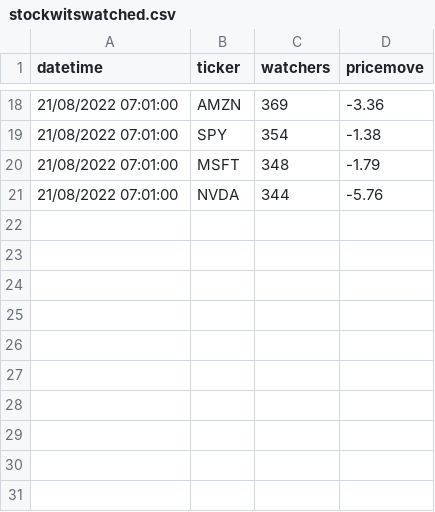
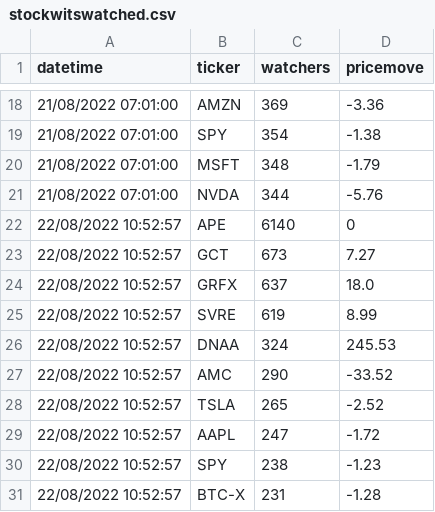
Before and after one commit to coush001/Winston2.0-Algotrading, a CSV file: DataMining/data/stockwitswatched.csv, drawn as a sheet; only a part is shown, gaps mark what is left out.

```diff
--- a/DataMining/data/stockwitswatched.csv
+++ b/DataMining/data/stockwitswatched.csv
@@ -21 +21,11 @@ datetime, ticker, watchers, pricemove,
 21/08/2022 07:01:00,NVDA,344,-5.76
+22/08/2022 10:52:57,APE,6140,0
+22/08/2022 10:52:57,GCT,673,7.27
+22/08/2022 10:52:57,GRFX,637,18.0
+22/08/2022 10:52:57,SVRE,619,8.99
+22/08/2022 10:52:57,DNAA,324,245.53
+22/08/2022 10:52:57,AMC,290,-33.52
+22/08/2022 10:52:57,TSLA,265,-2.52
+22/08/2022 10:52:57,AAPL,247,-1.72
+22/08/2022 10:52:57,SPY,238,-1.23
+22/08/2022 10:52:57,BTC-X,231,-1.28
```
Also changed, not shown: 2 other files.
